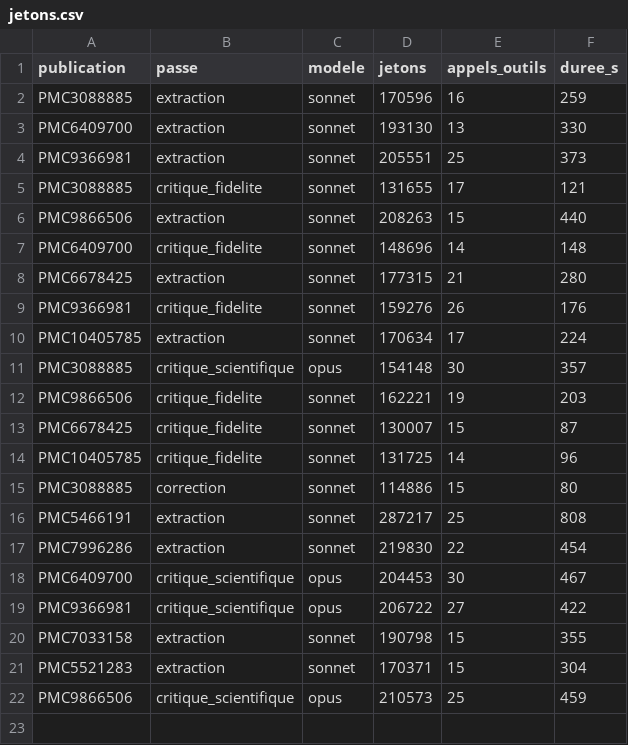
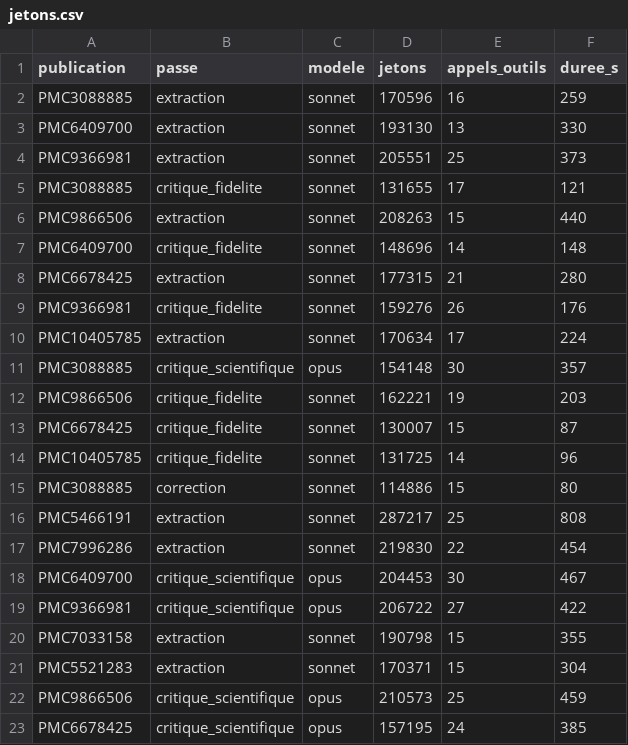
Before and after one commit to TerryChauvin/synthese-materiaux, a CSV file: audits/jetons.csv, drawn as a sheet.

```diff
--- a/audits/jetons.csv
+++ b/audits/jetons.csv
@@ -22 +22,2 @@ PMC5521283,extraction,sonnet,170371,15,304
 PMC9866506,critique_scientifique,opus,210573,25,459
+PMC6678425,critique_scientifique,opus,157195,24,385
```
Also changed, not shown: 4 other files.
